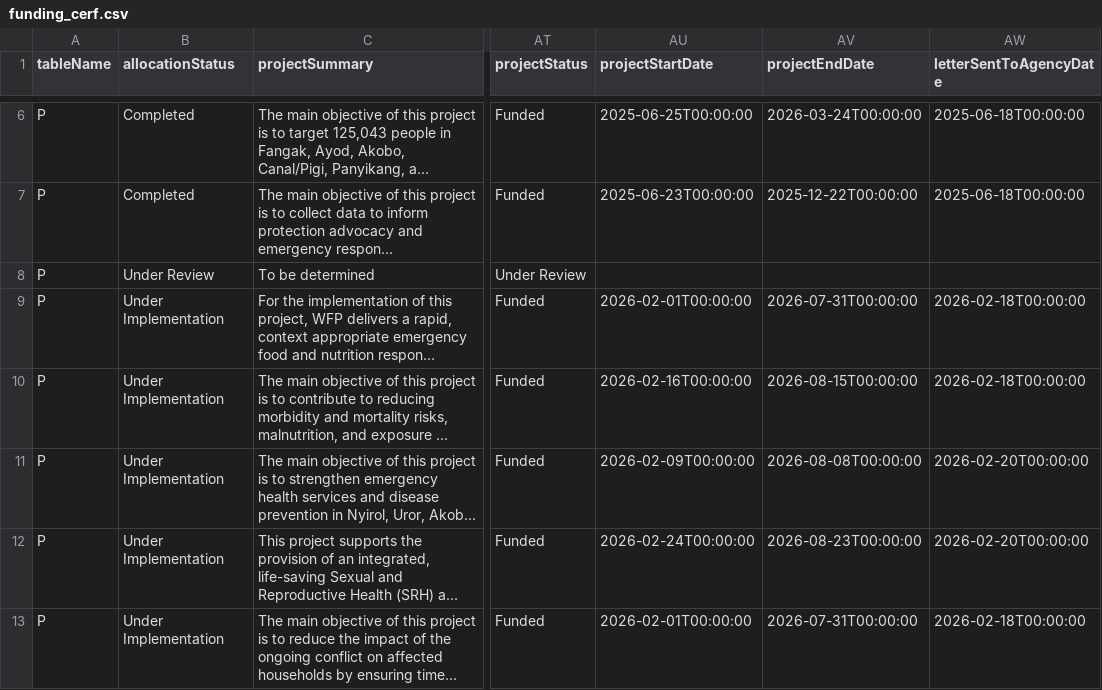
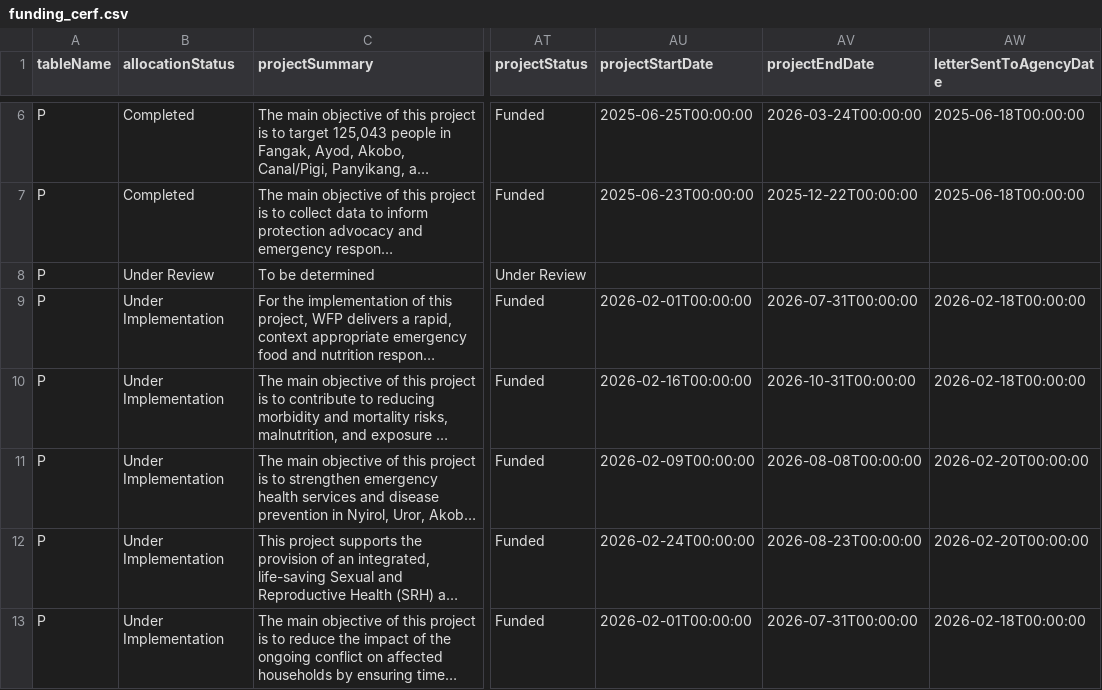
Before and after one commit to jayasekhon/South-Sudan-Dashboard, a CSV file: data/funding_cerf.csv, drawn as a sheet; only a part is shown, gaps mark what is left out; long unchanged cells end in …; the diff names each change by its address in the sheet, - before the commit and + after, or states it on an @@ line.

```diff
--- a/data/funding_cerf.csv
+++ b/data/funding_cerf.csv
-AV10 (projectEndDate): 2026-08-15T00:00:00
+AV10 (projectEndDate): 2026-10-31T00:00:00
```
Also changed, not shown: data/appeals.csv, data/field_reports.csv, 4 other files.
